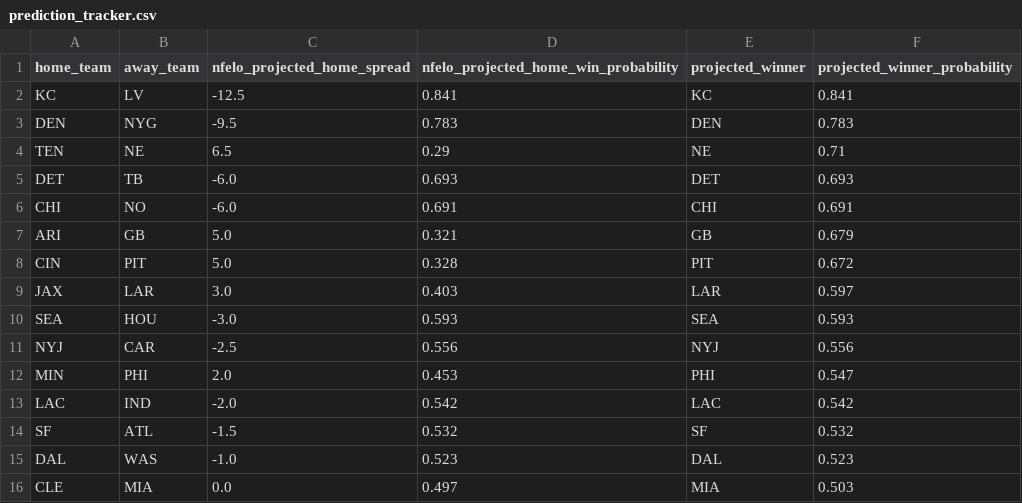
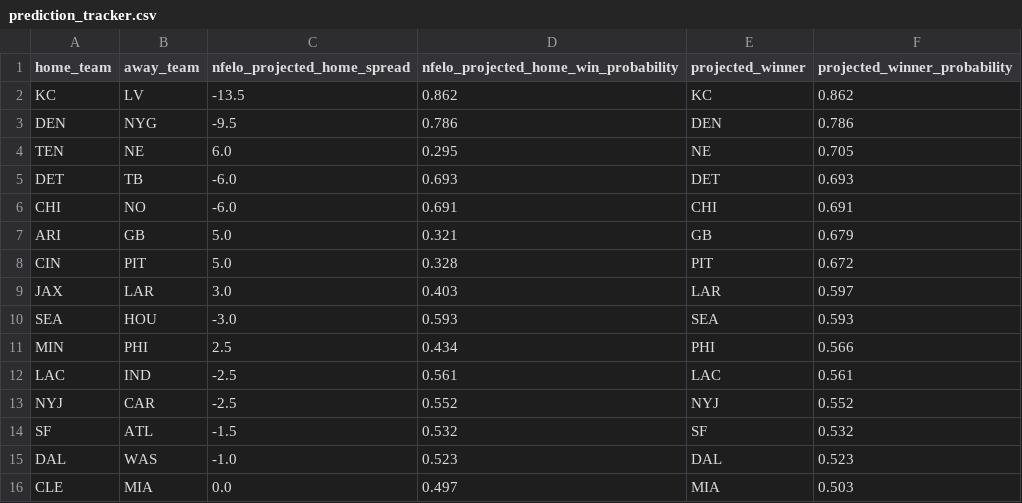
Before and after one commit to greerreNFL/nfelo, a CSV file: output_data/prediction_tracker.csv, drawn as a sheet.

```diff
--- a/output_data/prediction_tracker.csv
+++ b/output_data/prediction_tracker.csv
@@ -1,5 +1,5 @@
 home_team,away_team,nfelo_projected_home_spread,nfelo_projected_home_win_probability,projected_winner,projected_winner_probability
-KC,LV,-12.5,0.841,KC,0.841
-DEN,NYG,-9.5,0.783,DEN,0.783
-TEN,NE,6.5,0.29,NE,0.71
+KC,LV,-13.5,0.862,KC,0.862
+DEN,NYG,-9.5,0.786,DEN,0.786
+TEN,NE,6.0,0.295,NE,0.705
 DET,TB,-6.0,0.693,DET,0.693
@@ -10,5 +10,5 @@ JAX,LAR,3.0,0.403,LAR,0.597
 SEA,HOU,-3.0,0.593,SEA,0.593
-NYJ,CAR,-2.5,0.556,NYJ,0.556
-MIN,PHI,2.0,0.453,PHI,0.547
-LAC,IND,-2.0,0.542,LAC,0.542
+MIN,PHI,2.5,0.434,PHI,0.566
+LAC,IND,-2.5,0.561,LAC,0.561
+NYJ,CAR,-2.5,0.552,NYJ,0.552
 SF,ATL,-1.5,0.532,SF,0.532
```
Also changed, not shown: output_data/historic_projected_spreads.csv, 1 other file.
